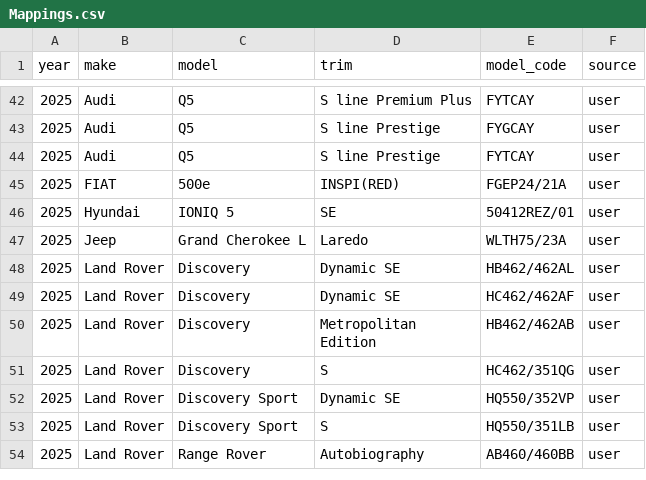
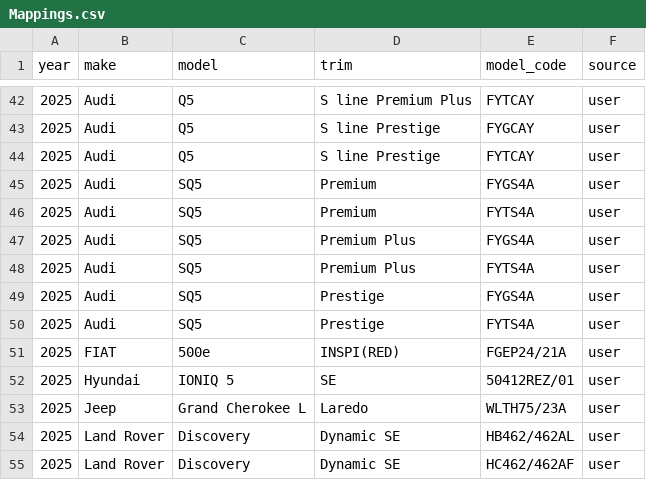
Before and after one commit to klb-text/map, a CSV file: Mappings.csv, drawn as a sheet; only a part is shown, gaps mark what is left out; the shorter side is filled out with more unchanged rows.

Commit message:
chore(mappings): upsert 6 row(s) via AFF UI - 1769533789.3602886

```diff
--- a/Mappings.csv
+++ b/Mappings.csv
@@ -44,2 +44,8 @@ year,make,model,trim,model_code,source
 2025,Audi,Q5,S line Prestige,FYTCAY,user
+2025,Audi,SQ5,Premium,FYGS4A,user
+2025,Audi,SQ5,Premium,FYTS4A,user
+2025,Audi,SQ5,Premium Plus,FYGS4A,user
+2025,Audi,SQ5,Premium Plus,FYTS4A,user
+2025,Audi,SQ5,Prestige,FYGS4A,user
+2025,Audi,SQ5,Prestige,FYTS4A,user
 2025,FIAT,500e,INSPI(RED),FGEP24/21A,user
```
